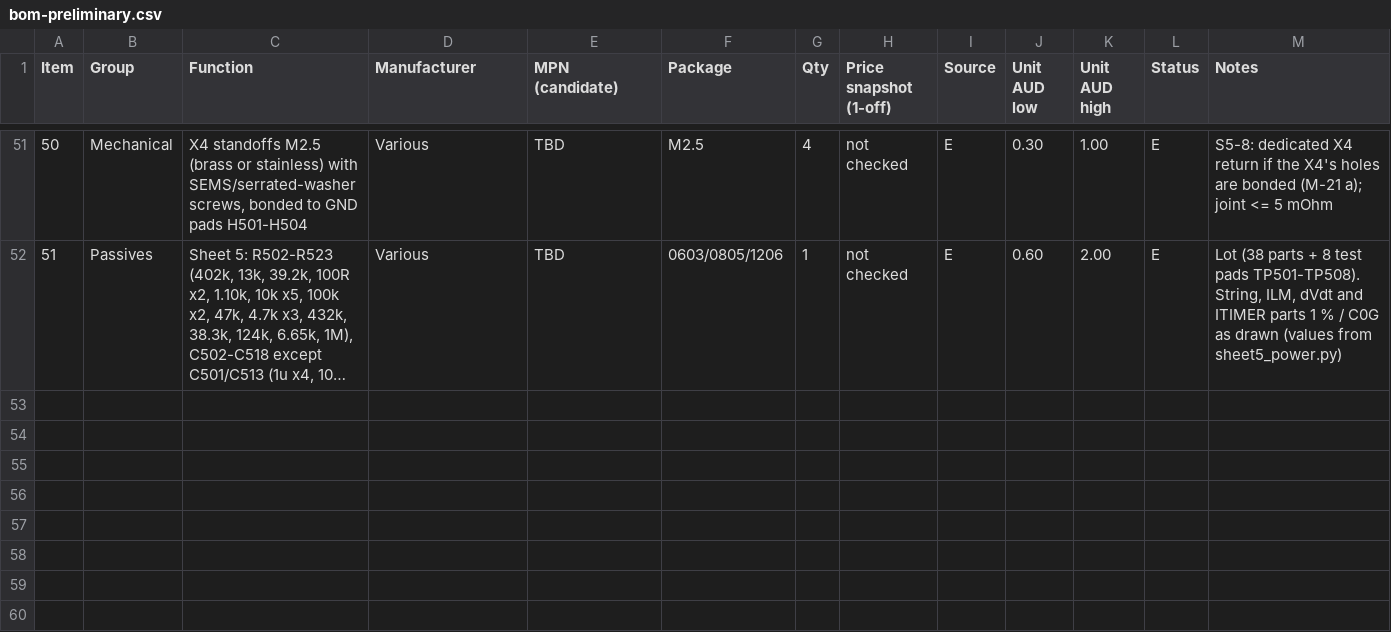
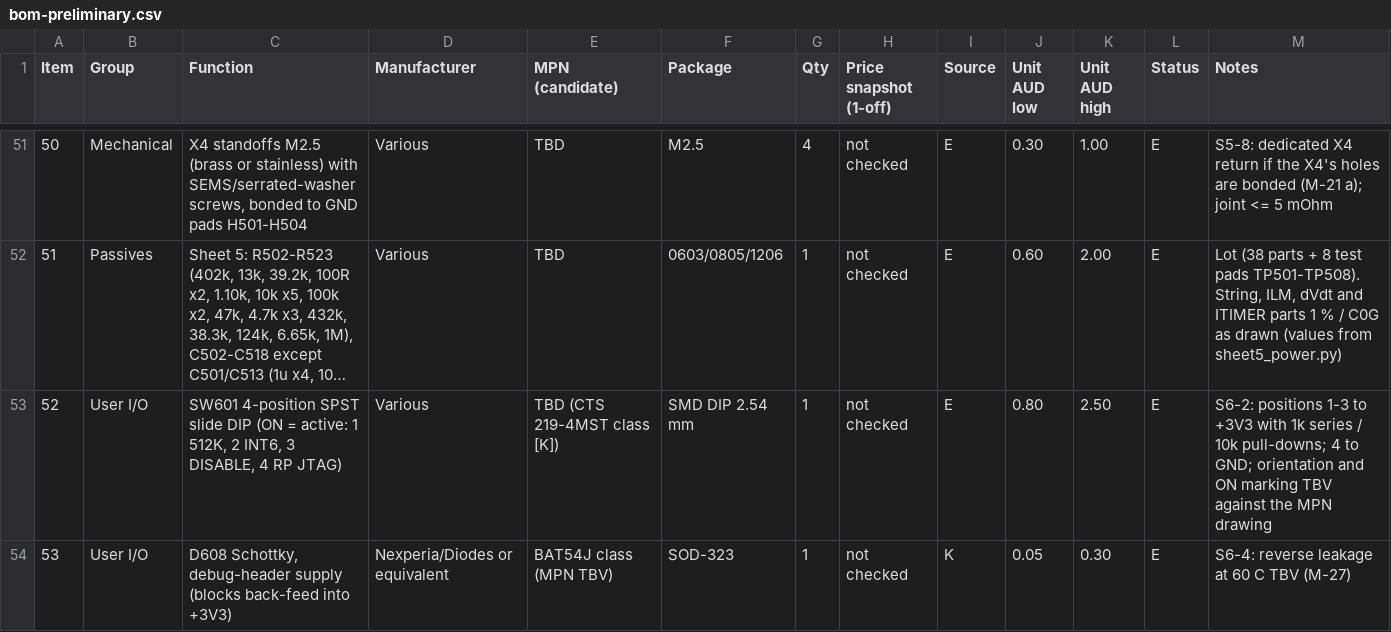
Before and after one commit to GregWinfield/a2000-x86-bridgeboard, a CSV file: docs/bom/bom-preliminary.csv, drawn as a sheet; only a part is shown, gaps mark what is left out; long unchanged cells end in …; the diff covers the shown part only; the diff names each change by its address in the sheet, - before the commit and + after, or states it on an @@ line.

```diff
--- a/docs/bom/bom-preliminary.csv
+++ b/docs/bom/bom-preliminary.csv
+row 53: 52 | User I/O | SW601 4-position SPST slide DIP (ON = active: 1 512K, 2 INT6, 3 DISABLE, 4 RP JTAG) | Various | TBD (CTS 219-4MST class [K]) | SMD DIP 2.54 mm | 1 | not checked | E | 0.80 | 2.50 | E | S6-2: positions 1-3 to +3V3 with 1k series / 10k pull-downs; 4 to GND; orientation and ON marking TBV against the MPN drawing
+row 54: 53 | User I/O | D608 Schottky, debug-header supply (blocks back-feed into +3V3) | Nexperia/Diodes or equivalent | BAT54J class (MPN TBV) | SOD-323 | 1 | not checked | K | 0.05 | 0.30 | E | S6-4: reverse leakage at 60 C TBV (M-27)
```
Also changed, not shown: 2 added rows and 12 edited cells elsewhere in this file, 25 other files.
